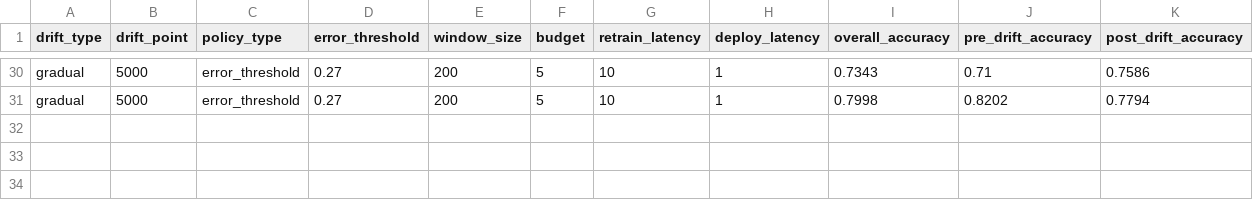
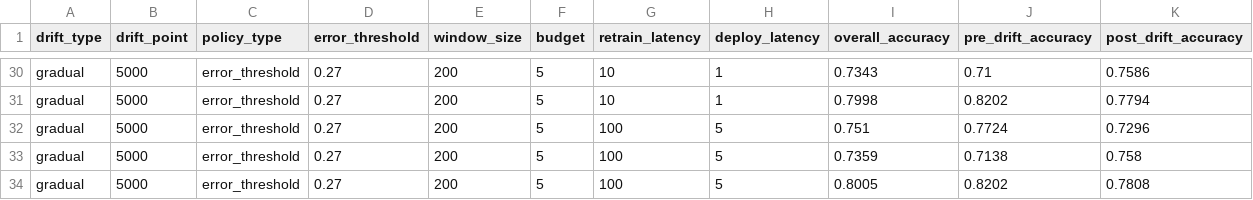
Before and after one commit to sa1dasari/Study-of-Drift-Triggered-Retraining-Policies-Under-Budget-and-Latency-Constraints, a CSV file: results/summary_results_error_threshold_retrain.csv, drawn as a sheet; only a part is shown, gaps mark what is left out; rows hold the shown columns only; the diff names each change by its address in the sheet, - before the commit and + after, or states it on an @@ line.

```diff
--- a/results/summary_results_error_threshold_retrain.csv
+++ b/results/summary_results_error_threshold_retrain.csv
+row 32: gradual | 5000 | error_threshold | 0.27 | 200 | 5 | 100 | 5 | 0.751 | 0.7724 | 0.7296
+row 33: gradual | 5000 | error_threshold | 0.27 | 200 | 5 | 100 | 5 | 0.7359 | 0.7138 | 0.758
+row 34: gradual | 5000 | error_threshold | 0.27 | 200 | 5 | 100 | 5 | 0.8005 | 0.8202 | 0.7808
```
Also changed, not shown: results/per_sample_metrics_seed_123.csv, results/per_sample_metrics_seed_42.csv, 6 other files.
